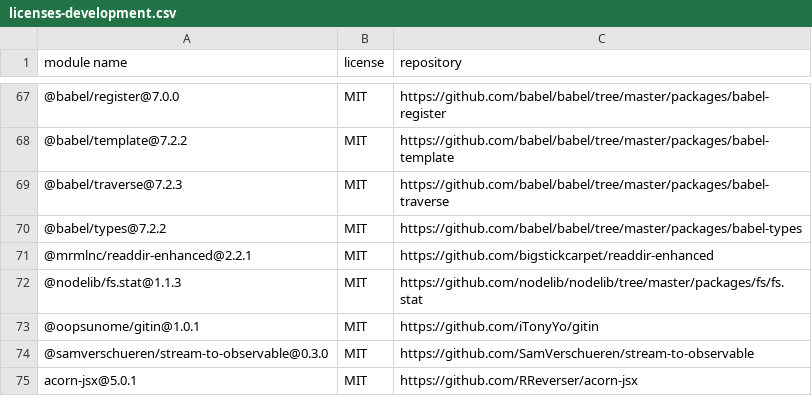
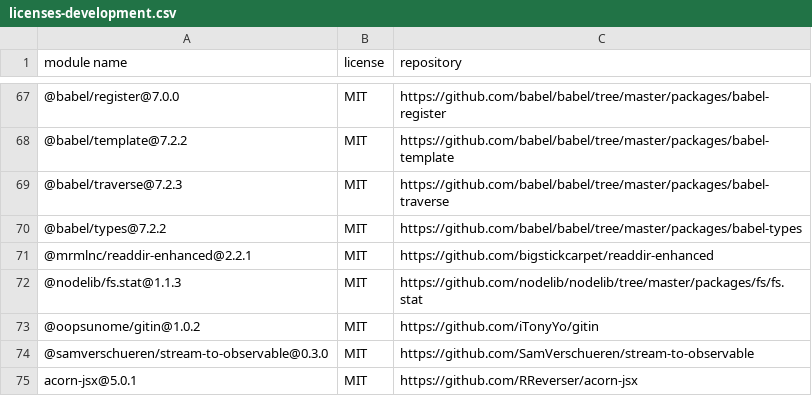
Before and after one commit to iTonyYo/gitin, a CSV file: licenses-development.csv, drawn as a sheet; only a part is shown, gaps mark what is left out.

```diff
--- a/licenses-development.csv
+++ b/licenses-development.csv
@@ -72,3 +72,3 @@
 "@nodelib/fs.stat@1.1.3","MIT","https://github.com/nodelib/nodelib/tree/master/packages/fs/fs.stat"
-"@oopsunome/gitin@1.0.1","MIT","https://github.com/iTonyYo/gitin"
+"@oopsunome/gitin@1.0.2","MIT","https://github.com/iTonyYo/gitin"
 "@samverschueren/stream-to-observable@0.3.0","MIT","https://github.com/SamVerschueren/stream-to-observable"
```
Also changed, not shown: licenses-production.csv, 2 other files.
